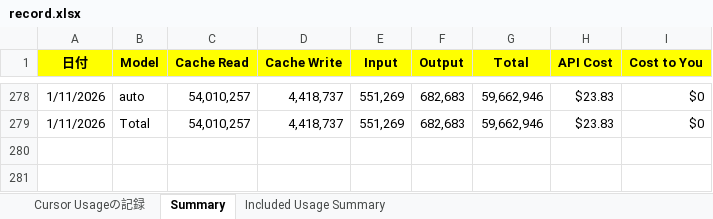
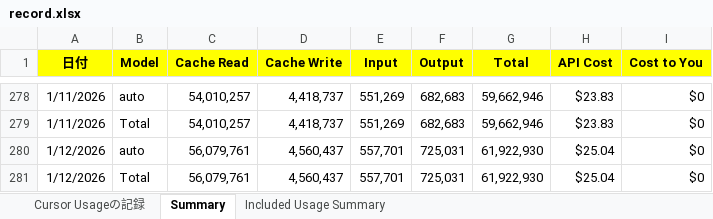
Before and after one commit to KenichiroArai/Blog, an Excel workbook: docs/Cursor/record.xlsx, sheet Summary, drawn as a sheet; only a part is shown, gaps mark what is left out; values as stored, in another font and other column widths than the file's, no borders; the diff names each change by its address in the sheet, - before the commit and + after, or states it on an @@ line.

```diff
--- a/docs/Cursor/record.xlsx (sheet Summary)
+++ b/docs/Cursor/record.xlsx (sheet Summary)
+row 280: 1/12/2026 | auto | 56,079,761 | 4,560,437 | 557,701 | 725,031 | 61,922,930 | $25.04 | $0
+row 281: 1/12/2026 | Total | 56,079,761 | 4,560,437 | 557,701 | 725,031 | 61,922,930 | $25.04 | $0
```
Also changed, not shown: sheet Cursor Usageの記録, docs/CodeSignal/record.xlsx, 2 other files.
